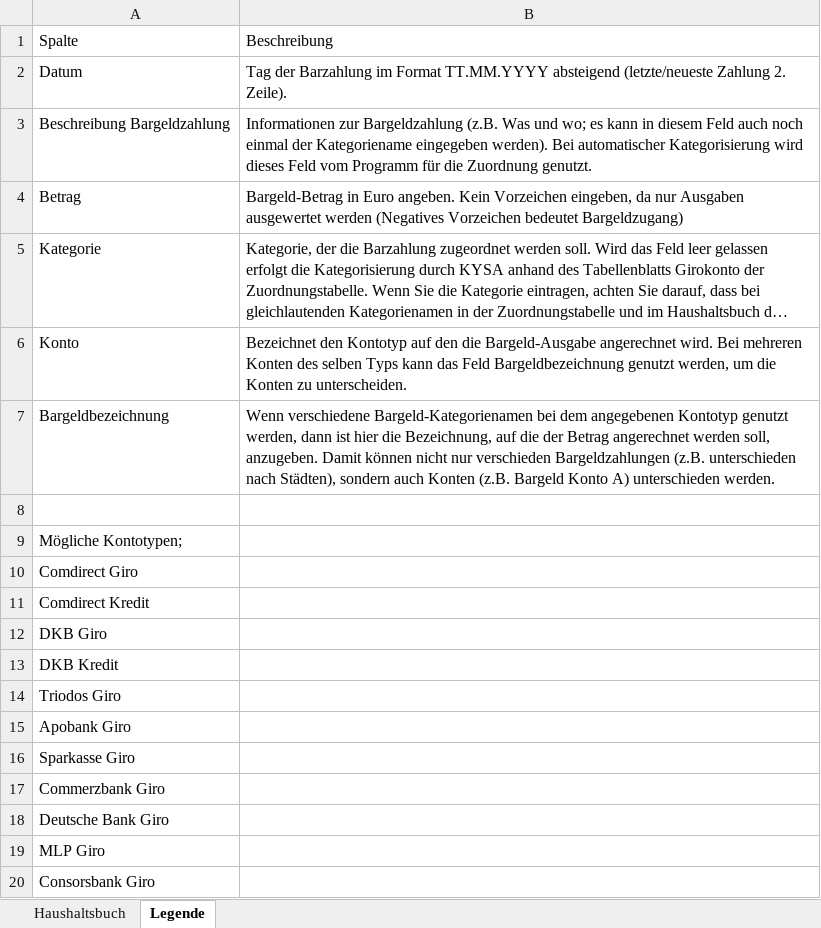
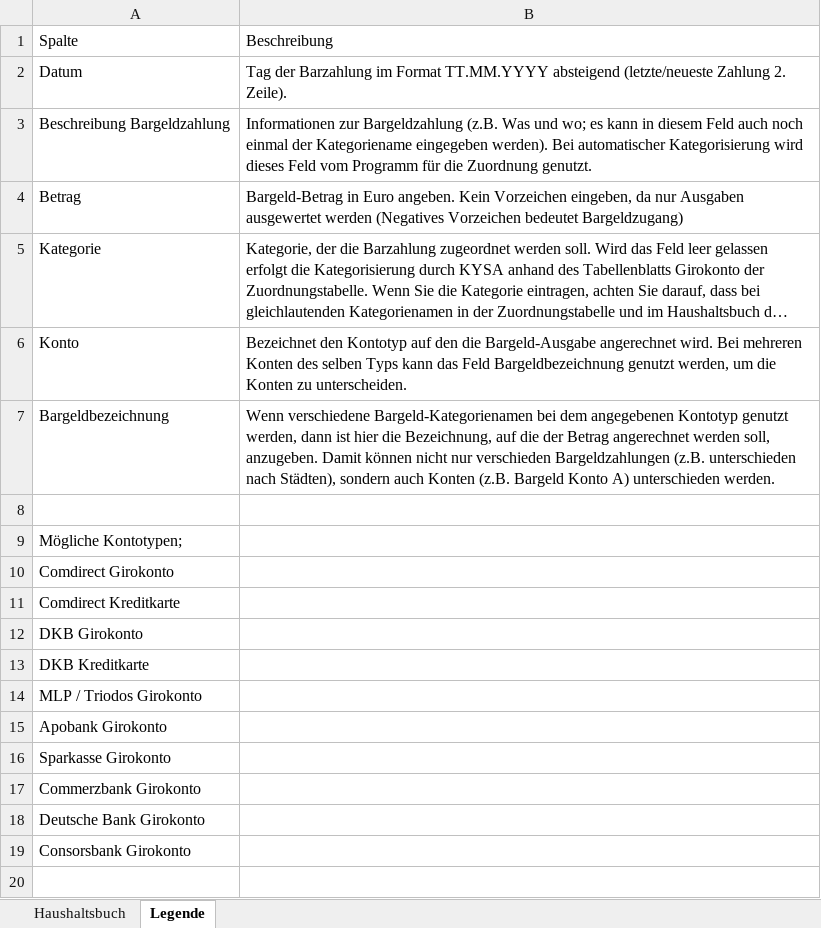
Before and after one commit to codade/KYSA, an Excel workbook: Haushaltsbuch.xlsx, sheet Legende, drawn as a sheet; long unchanged cells end in …; values as stored, in another font and other column widths than the file's, no borders; the diff names each change by its address in the sheet, - before the commit and + after, or states it on an @@ line.

```diff
--- a/Haushaltsbuch.xlsx (sheet Legende)
+++ b/Haushaltsbuch.xlsx (sheet Legende)
-A10: Comdirect Giro
+A10: Comdirect Girokonto
-A11: Comdirect Kredit
+A11: Comdirect Kreditkarte
-A12: DKB Giro
+A12: DKB Girokonto
-A13: DKB Kredit
+A13: DKB Kreditkarte
-A14: Triodos Giro
+A14: MLP / Triodos Girokonto
-A15: Apobank Giro
+A15: Apobank Girokonto
-A16: Sparkasse Giro
+A16: Sparkasse Girokonto
-A17: Commerzbank Giro
+A17: Commerzbank Girokonto
-A18: Deutsche Bank Giro
+A18: Deutsche Bank Girokonto
-A19: MLP Giro
+A19: Consorsbank Girokonto
-row 20: Consorsbank Giro
```
Also changed, not shown: Zuordnungstabelle.xlsx, 6 other files.
